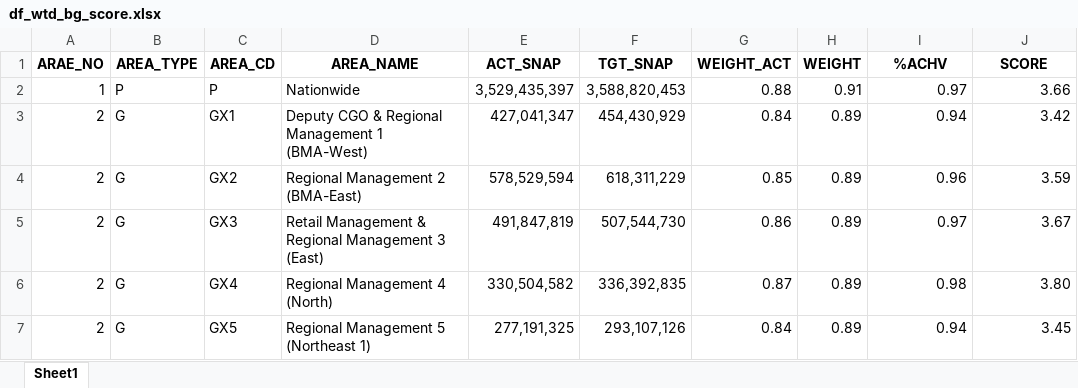
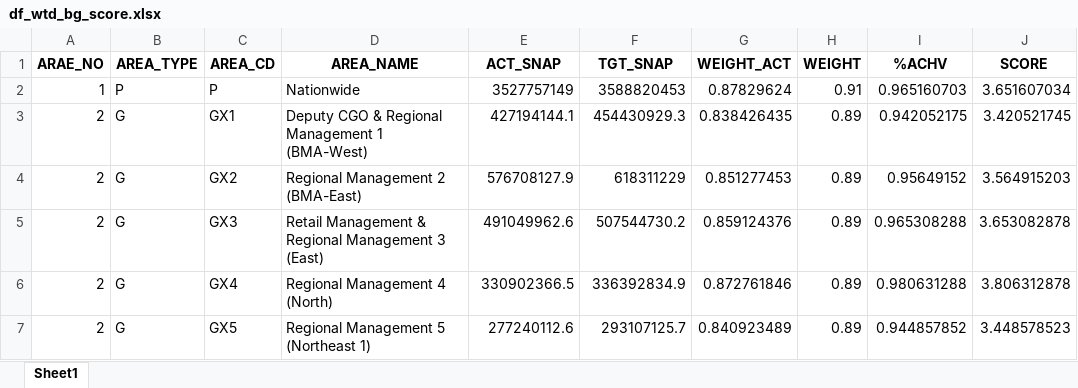
Before and after one commit to ruzlim/Jupyter, an Excel workbook: NewCo/BG RadarChart/df_wtd_bg_score.xlsx, sheet Sheet1, drawn as a sheet; only a part is shown; values as stored, in another font and other column widths than the file's, no borders; the diff covers the shown part only; the diff names each change by its address in the sheet, - before the commit and + after, or states it on an @@ line.

```diff
--- a/NewCo/BG RadarChart/df_wtd_bg_score.xlsx (sheet Sheet1)
+++ b/NewCo/BG RadarChart/df_wtd_bg_score.xlsx (sheet Sheet1)
-E2 (ACT_SNAP): 3,529,435,397
+E2 (ACT_SNAP): 3527757149
-F2 (TGT_SNAP): 3,588,820,453
+F2 (TGT_SNAP): 3588820453
-G2 (WEIGHT_ACT): 0.88
+G2 (WEIGHT_ACT): 0.87829624
-I2 (%ACHV): 0.97
+I2 (%ACHV): 0.965160703
-J2 (SCORE): 3.66
+J2 (SCORE): 3.651607034
-E3 (ACT_SNAP): 427,041,347
+E3 (ACT_SNAP): 427194144.1
-F3 (TGT_SNAP): 454,430,929
+F3 (TGT_SNAP): 454430929.3
-G3 (WEIGHT_ACT): 0.84
+G3 (WEIGHT_ACT): 0.838426435
-I3 (%ACHV): 0.94
+I3 (%ACHV): 0.942052175
-J3 (SCORE): 3.42
+J3 (SCORE): 3.420521745
-E4 (ACT_SNAP): 578,529,594
+E4 (ACT_SNAP): 576708127.9
-F4 (TGT_SNAP): 618,311,229
+F4 (TGT_SNAP): 618311229
-G4 (WEIGHT_ACT): 0.85
+G4 (WEIGHT_ACT): 0.851277453
-I4 (%ACHV): 0.96
+I4 (%ACHV): 0.95649152
-J4 (SCORE): 3.59
+J4 (SCORE): 3.564915203
-E5 (ACT_SNAP): 491,847,819
+E5 (ACT_SNAP): 491049962.6
-F5 (TGT_SNAP): 507,544,730
+F5 (TGT_SNAP): 507544730.2
-G5 (WEIGHT_ACT): 0.86
+G5 (WEIGHT_ACT): 0.859124376
-I5 (%ACHV): 0.97
+I5 (%ACHV): 0.965308288
-J5 (SCORE): 3.67
+J5 (SCORE): 3.653082878
-E6 (ACT_SNAP): 330,504,582
+E6 (ACT_SNAP): 330902366.5
-F6 (TGT_SNAP): 336,392,835
+F6 (TGT_SNAP): 336392834.9
-G6 (WEIGHT_ACT): 0.87
+G6 (WEIGHT_ACT): 0.872761846
-I6 (%ACHV): 0.98
+I6 (%ACHV): 0.980631288
-J6 (SCORE): 3.80
+J6 (SCORE): 3.806312878
-E7 (ACT_SNAP): 277,191,325
+E7 (ACT_SNAP): 277240112.6
-F7 (TGT_SNAP): 293,107,126
+F7 (TGT_SNAP): 293107125.7
-G7 (WEIGHT_ACT): 0.84
+G7 (WEIGHT_ACT): 0.840923489
-I7 (%ACHV): 0.94
+I7 (%ACHV): 0.944857852
-J7 (SCORE): 3.45
+J7 (SCORE): 3.448578523
```
Also changed, not shown: 540 edited cells elsewhere in this sheet, NewCo/BG RadarChart/df_mtd_bg_score.xlsx, NewCo/BG RadarChart/df_ytd_bg_score.xlsx, 7 other files.
